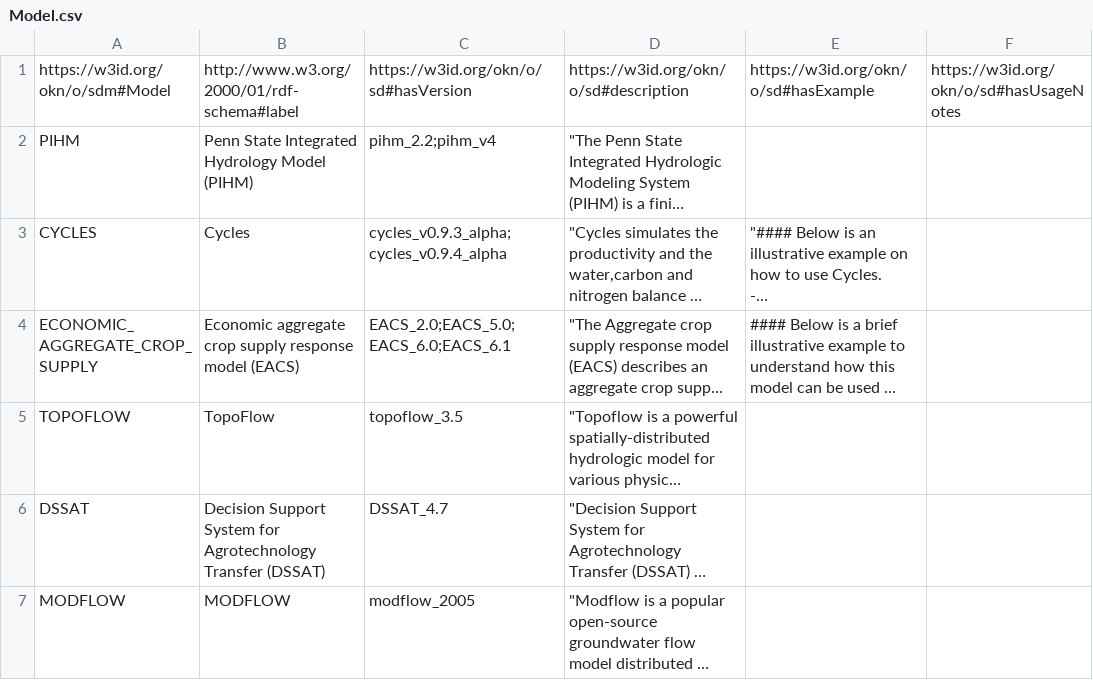
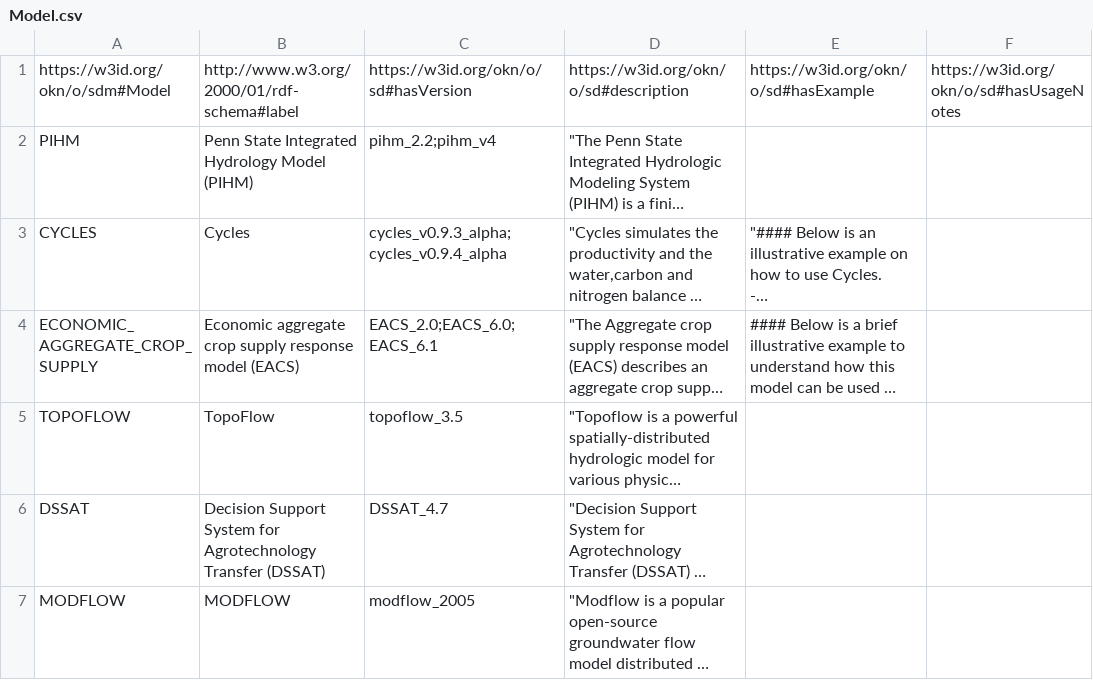
Before and after one commit to mintproject/ModelCatalog, a CSV file: Data/Model.csv, drawn as a sheet; only a part is shown; long unchanged cells end in …; the diff names each change by its address in the sheet, - before the commit and + after, or states it on an @@ line.

```diff
--- a/Data/Model.csv
+++ b/Data/Model.csv
-C4: EACS_2.0;EACS_5.0;EACS_6.0;EACS_6.1
+C4: EACS_2.0;EACS_6.0;EACS_6.1
```
Also changed, not shown: Data/DatasetSpecification.csv, Data/ModelConfigurationSetup.csv, 6 other files.
